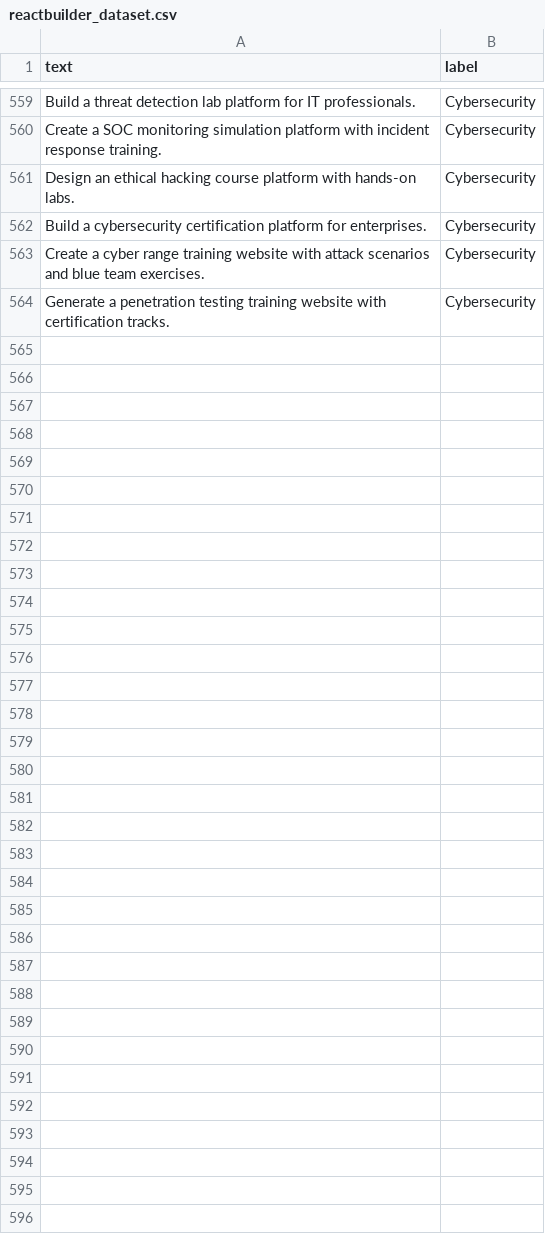
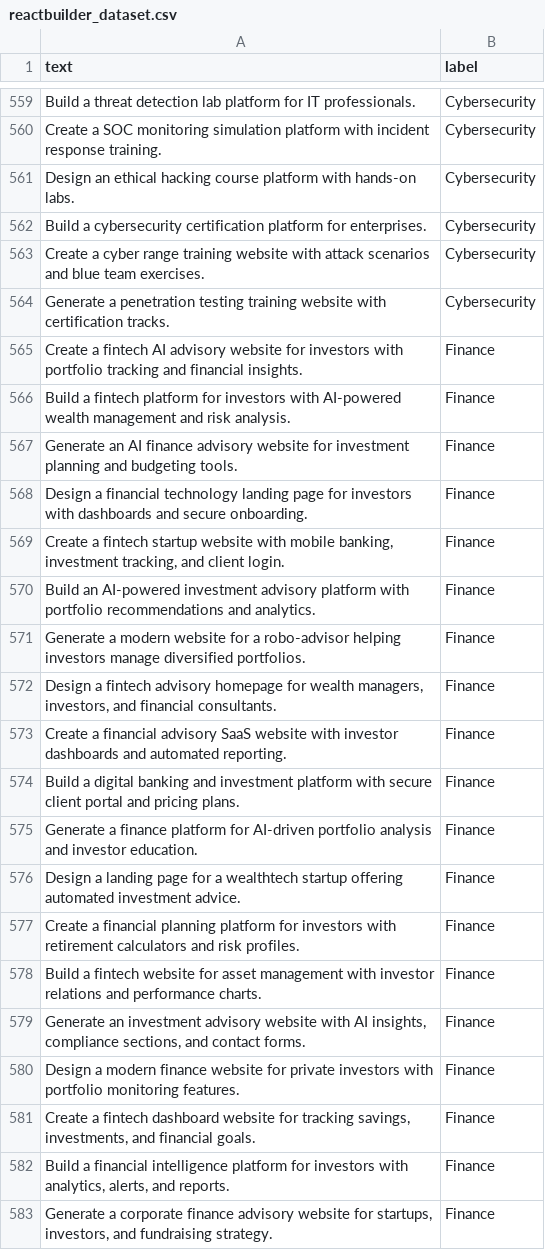
Before and after one commit to chaima333/reactbuilder, a CSV file: ml-service/data/reactbuilder_dataset.csv, drawn as a sheet; only a part is shown, gaps mark what is left out; the diff covers the shown part only; the diff names each change by its address in the sheet, - before the commit and + after, or states it on an @@ line.

```diff
--- a/ml-service/data/reactbuilder_dataset.csv
+++ b/ml-service/data/reactbuilder_dataset.csv
+row 565: Create a fintech AI advisory website for investors with portfolio tracking and financial insights. | Finance
+row 566: Build a fintech platform for investors with AI-powered wealth management and risk analysis. | Finance
+row 567: Generate an AI finance advisory website for investment planning and budgeting tools. | Finance
+row 568: Design a financial technology landing page for investors with dashboards and secure onboarding. | Finance
+row 569: Create a fintech startup website with mobile banking, investment tracking, and client login. | Finance
+row 570: Build an AI-powered investment advisory platform with portfolio recommendations and analytics. | Finance
+row 571: Generate a modern website for a robo-advisor helping investors manage diversified portfolios. | Finance
+row 572: Design a fintech advisory homepage for wealth managers, investors, and financial consultants. | Finance
+row 573: Create a financial advisory SaaS website with investor dashboards and automated reporting. | Finance
+row 574: Build a digital banking and investment platform with secure client portal and pricing plans. | Finance
+row 575: Generate a finance platform for AI-driven portfolio analysis and investor education. | Finance
+row 576: Design a landing page for a wealthtech startup offering automated investment advice. | Finance
+row 577: Create a financial planning platform for investors with retirement calculators and risk profiles. | Finance
+row 578: Build a fintech website for asset management with investor relations and performance charts. | Finance
+row 579: Generate an investment advisory website with AI insights, compliance sections, and contact forms. | Finance
+row 580: Design a modern finance website for private investors with portfolio monitoring features. | Finance
+row 581: Create a fintech dashboard website for tracking savings, investments, and financial goals. | Finance
+row 582: Build a financial intelligence platform for investors with analytics, alerts, and reports. | Finance
+row 583: Generate a corporate finance advisory website for startups, investors, and fundraising strategy. | Finance
```
Also changed, not shown: 11 added rows elsewhere in this file, 2 other files.
